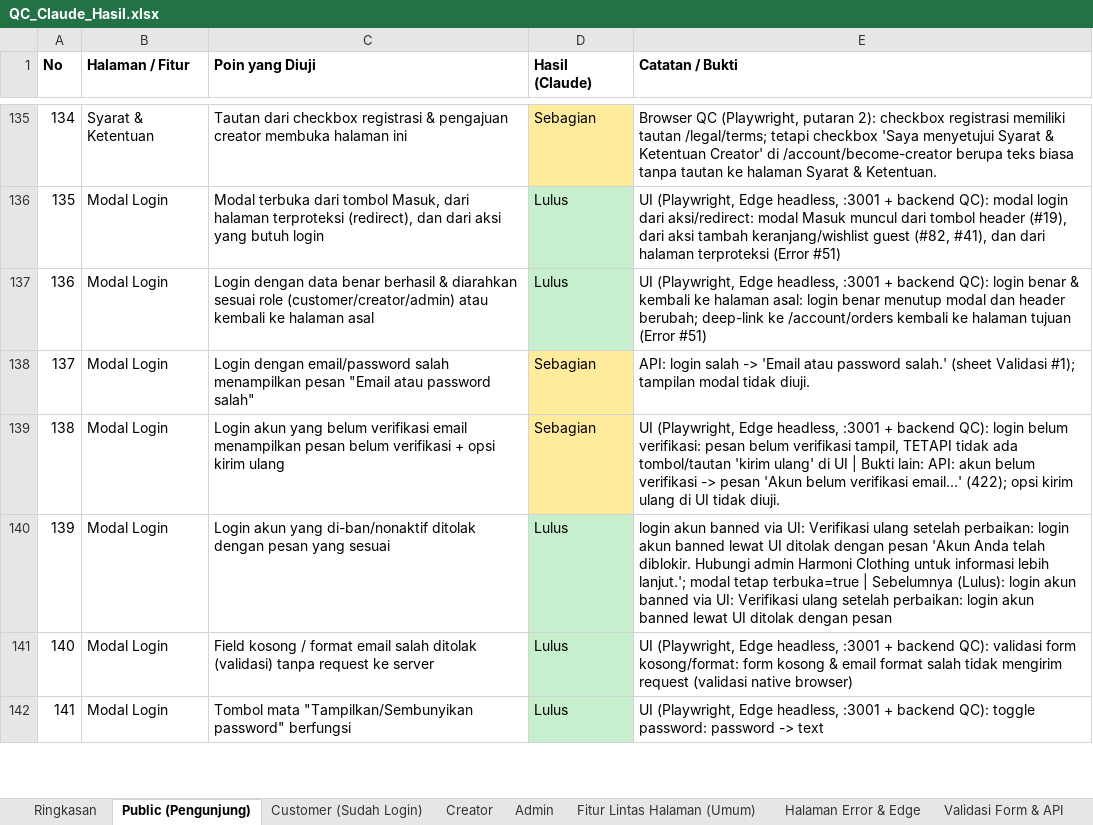
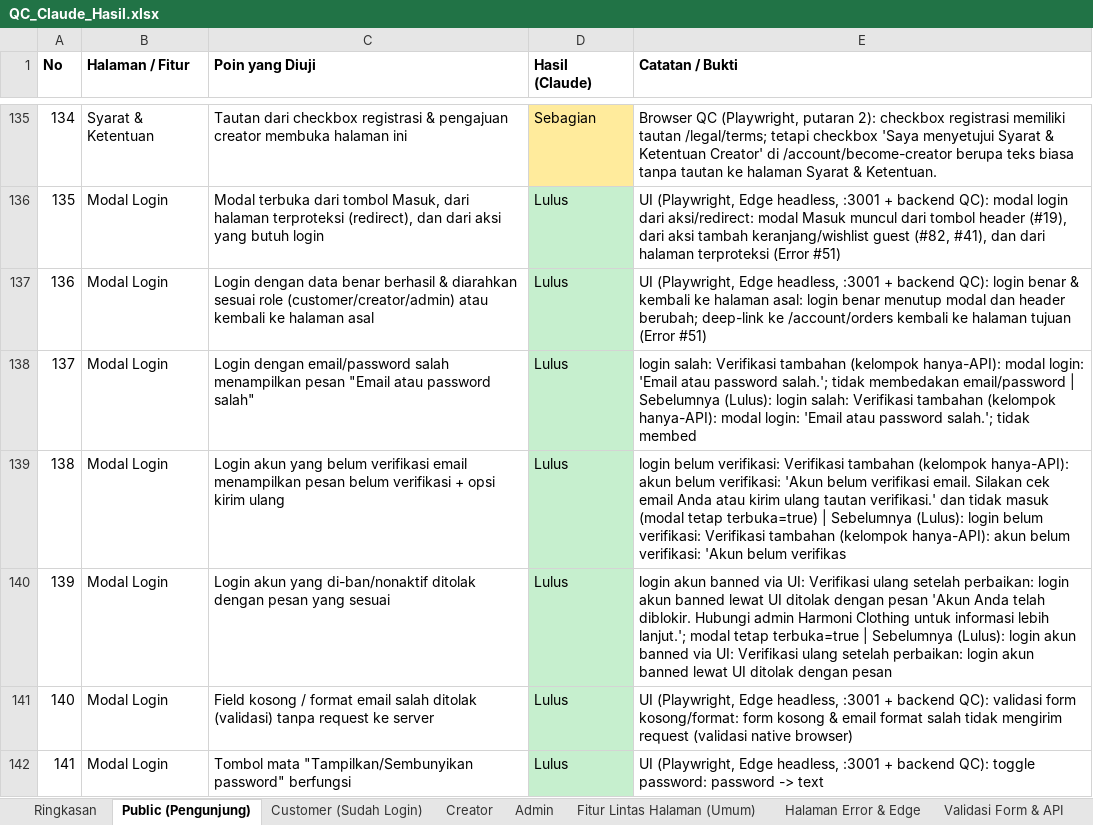
Before and after one commit to djvahd/harmoniclothing, an Excel workbook: Required Document/QC_Claude_Hasil.xlsx, sheet Public (Pengunjung), drawn as a sheet; only a part is shown, gaps mark what is left out; values as stored, in another font and other column widths than the file's, no borders; the diff covers the shown part only; the diff names each change by its address in the sheet, - before the commit and + after, or states it on an @@ line.

Commit message:
docs(qa): update QC result sheet after the gap and API-only groups
Totals: Lulus 620, Gagal 22, Sebagian 154, Tidak Dapat Diuji 44.

```diff
--- a/Required Document/QC_Claude_Hasil.xlsx (sheet Public (Pengunjung))
+++ b/Required Document/QC_Claude_Hasil.xlsx (sheet Public (Pengunjung))
-D138:D139 (Hasil (Claude)): Sebagian
+D138:D139 (Hasil (Claude)): Lulus
-D138:D139 fill: #FFEB9C
+D138:D139 fill: #C6EFCE
-E138 (Catatan / Bukti): API: login salah -> 'Email atau password salah.' (sheet Validasi #1); tampilan modal tidak diuji.
+E138 (Catatan / Bukti): login salah: Verifikasi tambahan (kelompok hanya-API): modal login: 'Email atau password salah.'; tidak membedakan email/password | Sebelumnya (Lulus): login salah: Verifikasi tambahan (kelompok hanya-API): modal login: 'Email atau password salah.'; tidak membed
-E139 (Catatan / Bukti): UI (Playwright, Edge headless, :3001 + backend QC): login belum verifikasi: pesan belum verifikasi tampil, TETAPI tidak ada tombol/tautan 'kirim ulang' di UI | Bukti lain: API: akun belum verifikasi -> pesan 'Akun belum verifikasi email...' (422); opsi kirim ulang di UI tidak diuji.
+E139 (Catatan / Bukti): login belum verifikasi: Verifikasi tambahan (kelompok hanya-API): akun belum verifikasi: 'Akun belum verifikasi email. Silakan cek email Anda atau kirim ulang tautan verifikasi.' dan tidak masuk (modal tetap terbuka=true) | Sebelumnya (Lulus): login belum verifikasi: Verifikasi tambahan (kelompok hanya-API): akun belum verifikasi: 'Akun belum verifikas
```
Also changed, not shown: 20 edited cells and cell formats elsewhere in this sheet, sheet Admin, sheet Customer (Sudah Login), sheet Ringkasan, sheet Creator, sheet Backend, Job & Email, sheet Fitur Lintas Halaman (Umum), 4 more sheets.
